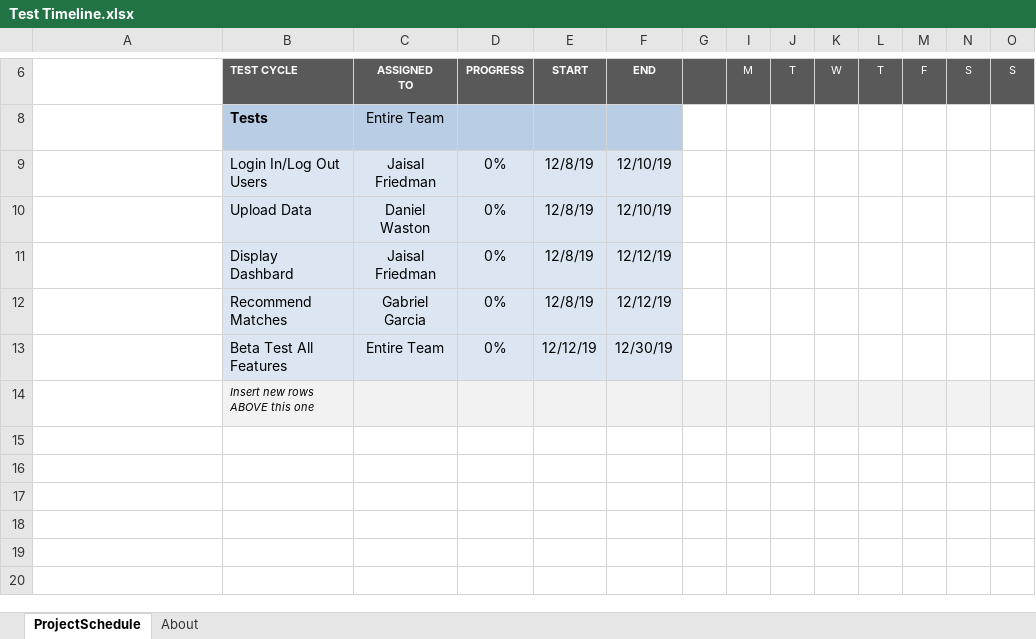
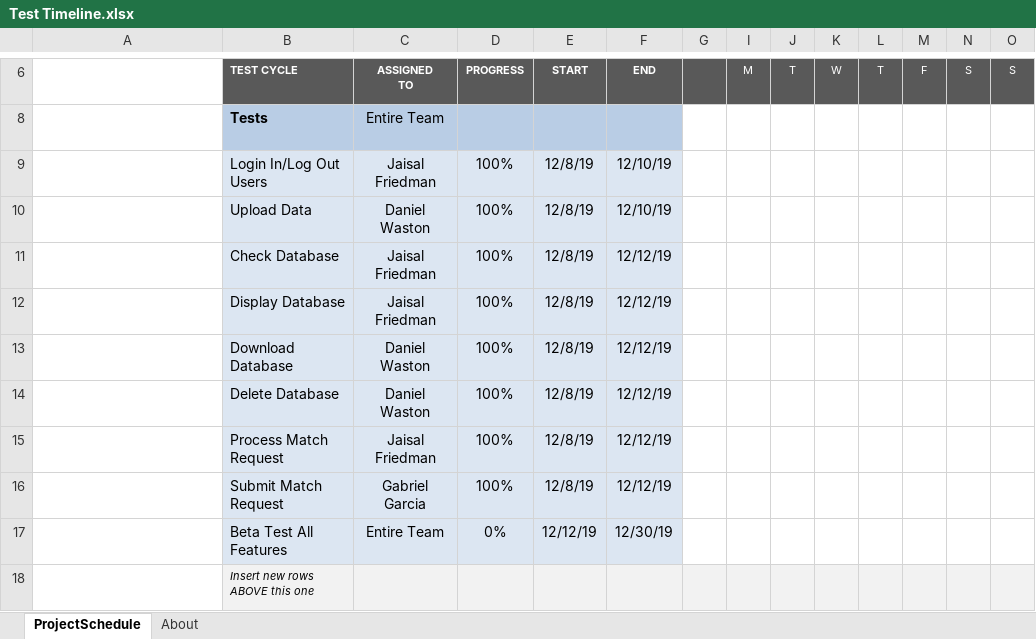
Before and after one commit to danielwatson6/swe-project, an Excel workbook: documentation/2-planning/Test Planning/Test Timeline.xlsx, sheet ProjectSchedule, drawn as a sheet; only a part is shown, gaps mark what is left out; the shorter side is filled out with more unchanged rows; long unchanged cells end in …; values as stored, in another font and other column widths than the file's, no borders; conditional formats not drawn; addresses are those after the commit; rows hold the shown columns only; the diff names each change by its address in the sheet, - before the commit and + after, or states it on an @@ line.

Commit message:
updated schedule, added risk table, added test case outcomes

```diff
--- a/documentation/2-planning/Test Planning/Test Timeline.xlsx (sheet ProjectSchedule)
+++ b/documentation/2-planning/Test Planning/Test Timeline.xlsx (sheet ProjectSchedule)
-D9:D10: 0%
+D9:D10: 100%
+row 11:  | Check Database | Jaisal Friedman | 100% | 12/8/19 | 12/12/19
-B12: Display Dashbard
+B12: Display Database
-D12: 0%
+D12: 100%
+row 13:  | Download Database | Daniel Waston | 100% | 12/8/19 | 12/12/19
+row 14:  | Delete Database | Daniel Waston | 100% | 12/8/19 | 12/12/19
+row 15:  | Process Match Request | Jaisal Friedman | 100% | 12/8/19 | 12/12/19
-B16: Recommend Matches
+B16: Submit Match Request
-D16: 0%
+D16: 100%
```
Also changed, not shown: formulas that keep their value, hidden cells, documentation/2-planning/Project Schedule.xlsx, 45 other files.
